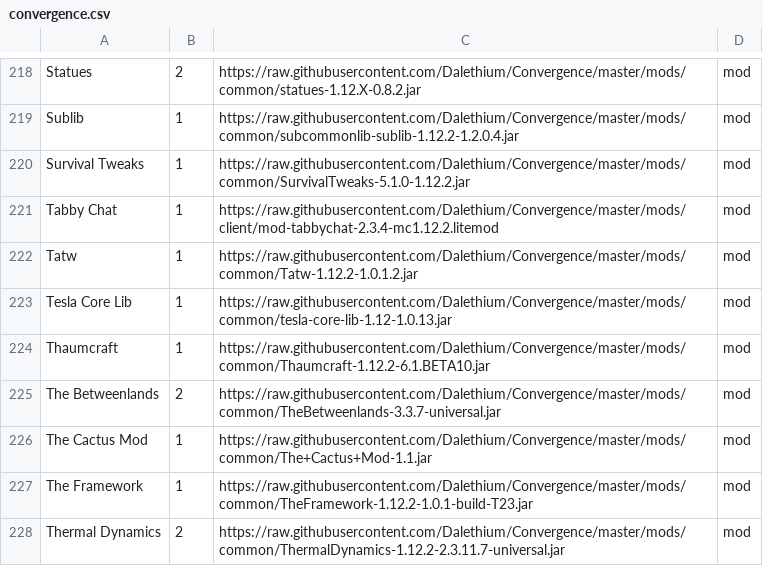
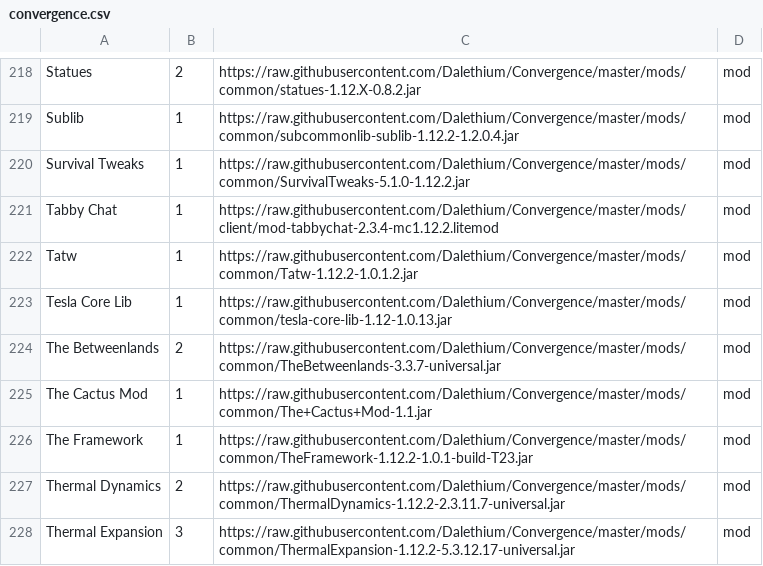
Before and after one commit to Dalethium/Convergence, a CSV file: convergence.csv, drawn as a sheet; only a part is shown, gaps mark what is left out; the shorter side is filled out with more unchanged rows.

```diff
--- a/convergence.csv
+++ b/convergence.csv
@@ -223,3 +223,2 @@ Tatw,1,https://raw.githubusercontent.com/Dalethium/Convergence/master/mods/commo
 Tesla Core Lib,1,https://raw.githubusercontent.com/Dalethium/Convergence/master/mods/common/tesla-core-lib-1.12-1.0.13.jar,mod
-Thaumcraft,1,https://raw.githubusercontent.com/Dalethium/Convergence/master/mods/common/Thaumcraft-1.12.2-6.1.BETA10.jar,mod
 The Betweenlands,2,https://raw.githubusercontent.com/Dalethium/Convergence/master/mods/common/TheBetweenlands-3.3.7-universal.jar,mod
```
